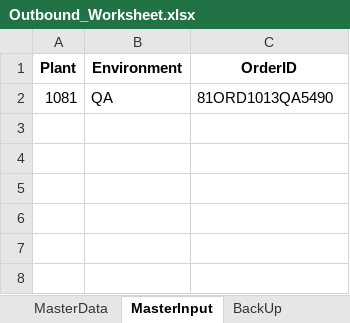
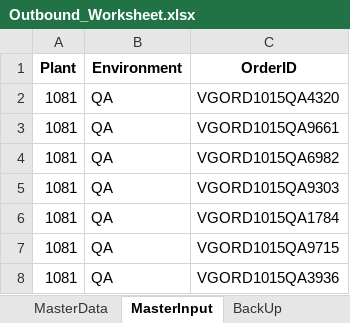
Before and after one commit to Vino0585/Nike, an Excel workbook: J30/Input_files/Outbound_Worksheet.xlsx, sheet MasterInput, drawn as a sheet; values as stored, in another font and other column widths than the file's, no borders; the diff names each change by its address in the sheet, - before the commit and + after, or states it on an @@ line.

```diff
--- a/J30/Input_files/Outbound_Worksheet.xlsx (sheet MasterInput)
+++ b/J30/Input_files/Outbound_Worksheet.xlsx (sheet MasterInput)
-C2 (OrderID): 81ORD1013QA5490
+C2 (OrderID): VGORD1015QA4320
+row 3: 1081 | QA | VGORD1015QA9661
+row 4: 1081 | QA | VGORD1015QA6982
+row 5: 1081 | QA | VGORD1015QA9303
+row 6: 1081 | QA | VGORD1015QA1784
+row 7: 1081 | QA | VGORD1015QA9715
+row 8: 1081 | QA | VGORD1015QA3936
```
Also changed, not shown: sheet Shipment_ID, sheet CreateOrder, other sheet tabs, 5 other files.
